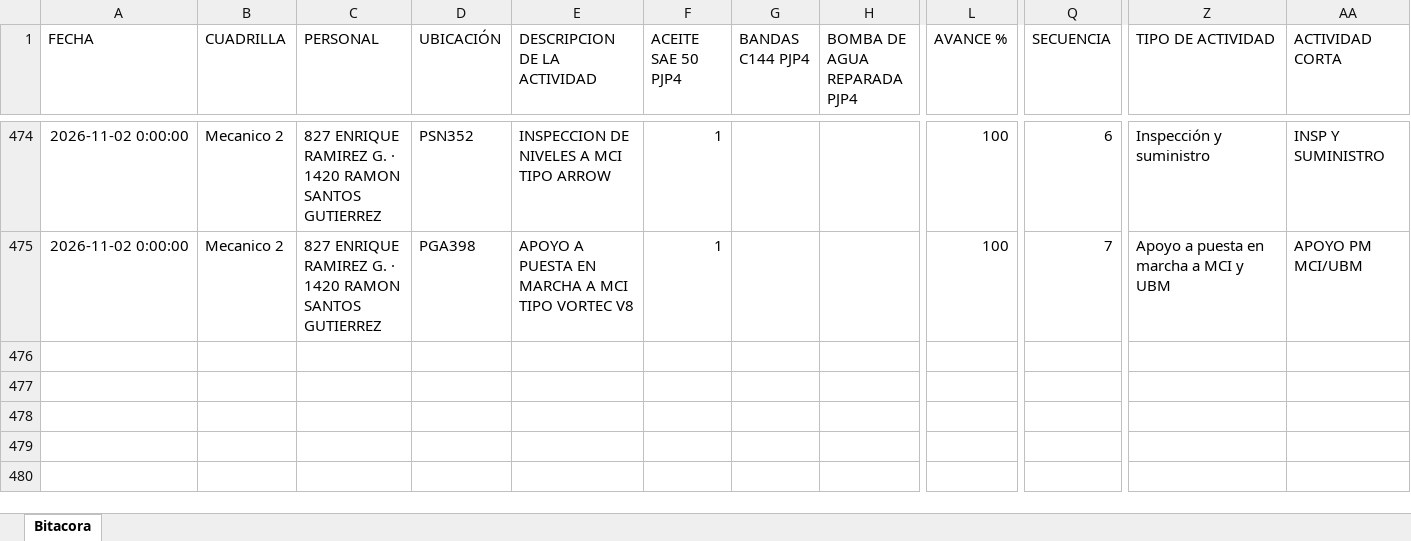
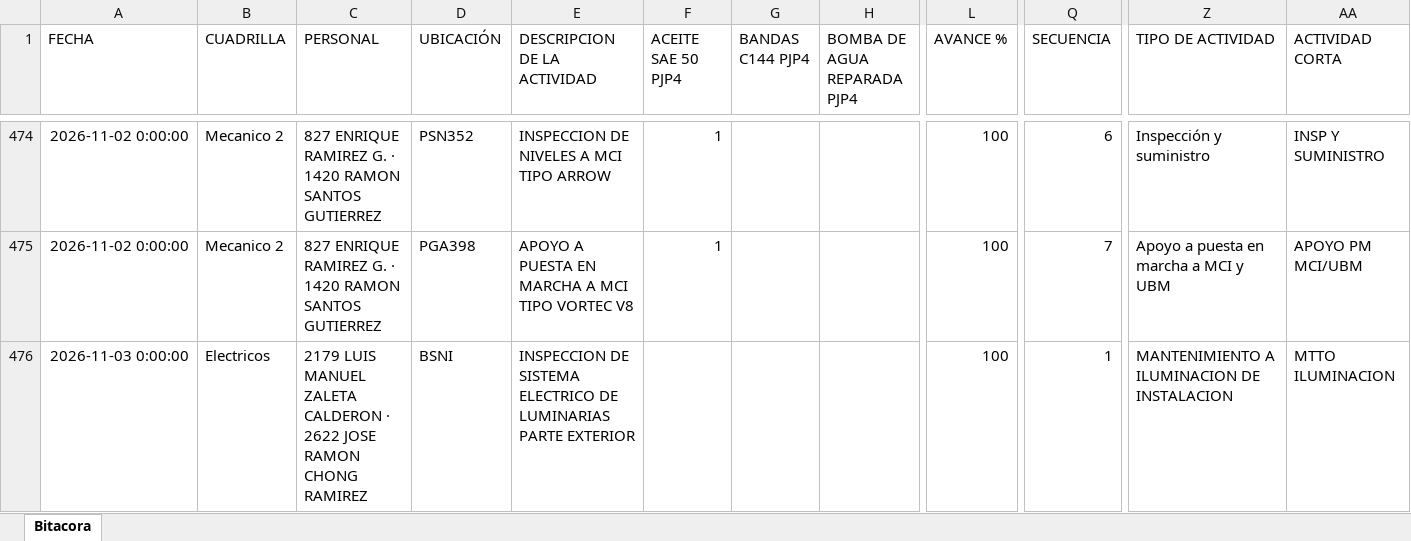
Before and after one commit to Hectorisaac-cloud/soledad-app, an Excel workbook: database/bitacora_operativa_soledad.xlsx, sheet Bitacora, drawn as a sheet; only a part is shown, gaps mark what is left out; values as stored, in another font and other column widths than the file's, no borders; rows hold the shown columns only; the diff names each change by its address in the sheet, - before the commit and + after, or states it on an @@ line.

Commit message:
Respaldo operativo Soledad
Registro de actividad en bitácora. Registros: 475.

```diff
--- a/database/bitacora_operativa_soledad.xlsx (sheet Bitacora)
+++ b/database/bitacora_operativa_soledad.xlsx (sheet Bitacora)
+row 476: 2026-11-03 0:00:00 | Electricos | 2179 LUIS MANUEL ZALETA CALDERON · 2622 JOSE RAMON CHONG RAMIREZ | BSNI | INSPECCION DE SISTEMA ELECTRICO DE LUMINARIAS PARTE EXTERIOR |  |  |  | 100 | 1 | MANTENIMIENTO A ILUMINACION DE INSTALACION | MTTO ILUMINACION
```
Also changed, not shown: 1 other file.
